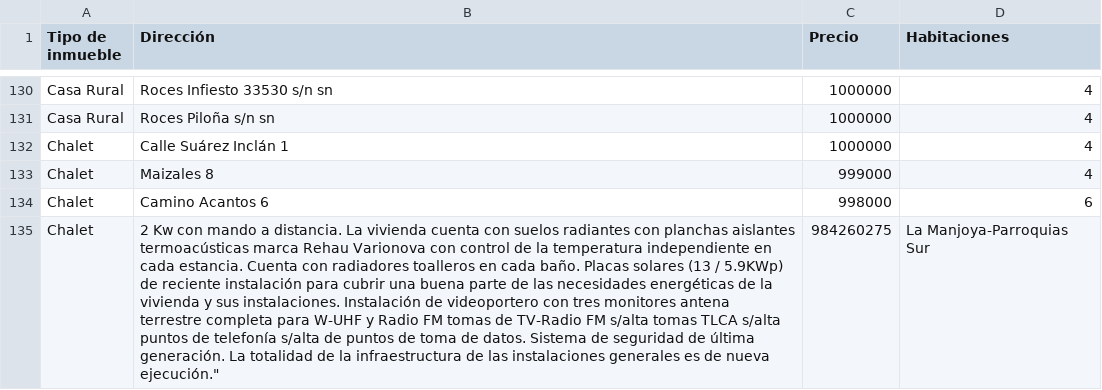
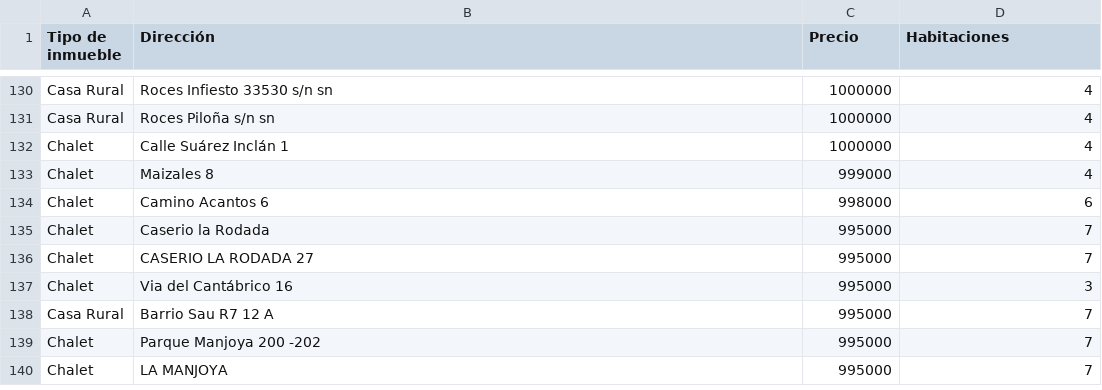
Before and after one commit to 4GeeksAcademy/028-PROYECTO_FINAL_VIVIENDAS-main-4geeks, a CSV file: src/PROVINCIAS/csv_limpios/asturias_limpio.csv, drawn as a sheet; only a part is shown, gaps mark what is left out; the shorter side is filled out with more unchanged rows; the diff covers the shown part only; the diff names each change by its address in the sheet, - before the commit and + after, or states it on an @@ line.

```diff
--- a/src/PROVINCIAS/csv_limpios/asturias_limpio.csv
+++ b/src/PROVINCIAS/csv_limpios/asturias_limpio.csv
-row 135: Chalet | 2 Kw con mando a distancia. La vivienda cuenta con suelos radiantes con planchas aislantes termoacústicas marca Rehau Varionova con control de la temperatura independiente en cada estancia. Cuenta con radiadores toalleros en cada baño. Placas solares (13 / 5.9KWp) de reciente instalación para cubrir una buena parte de las necesidades energéticas de la vivienda y sus instalaciones. Instalación de videoportero con tres monitores antena terrestre completa para W-UHF y Radio FM tomas de TV-Radio FM s/alta tomas TLCA s/alta puntos de telefonía s/alta de puntos de toma de datos. Sistema de seguridad de última generación. La totalidad de la infraestructura de las instalaciones generales es de nueva ejecución." | 984260275 | La Manjoya-Parroquias Sur
```
Also changed, not shown: 3 removed rows and 1 edited cell elsewhere in this file, src/PROVINCIAS/csv_limpios/almeria_limpio.csv, src/PROVINCIAS/csv_limpios/cadiz_limpio.csv, 34 other files.
